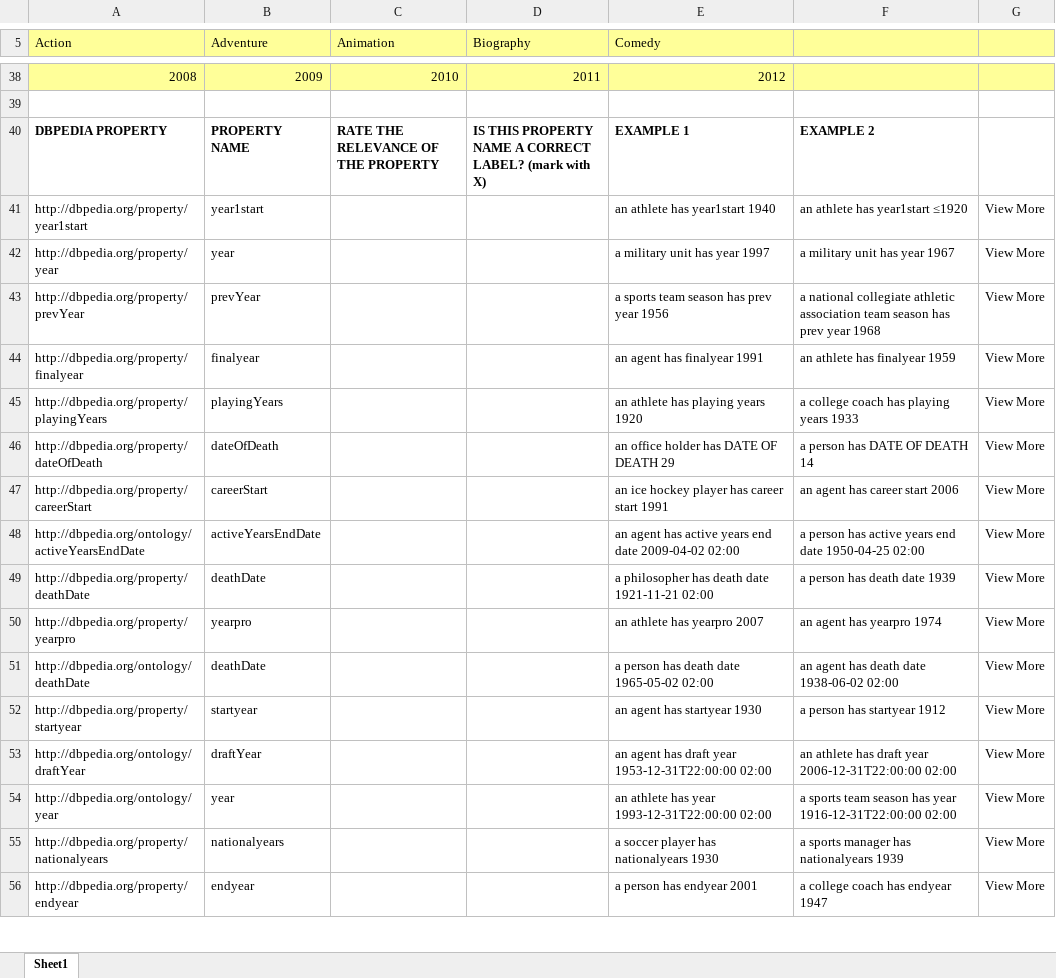
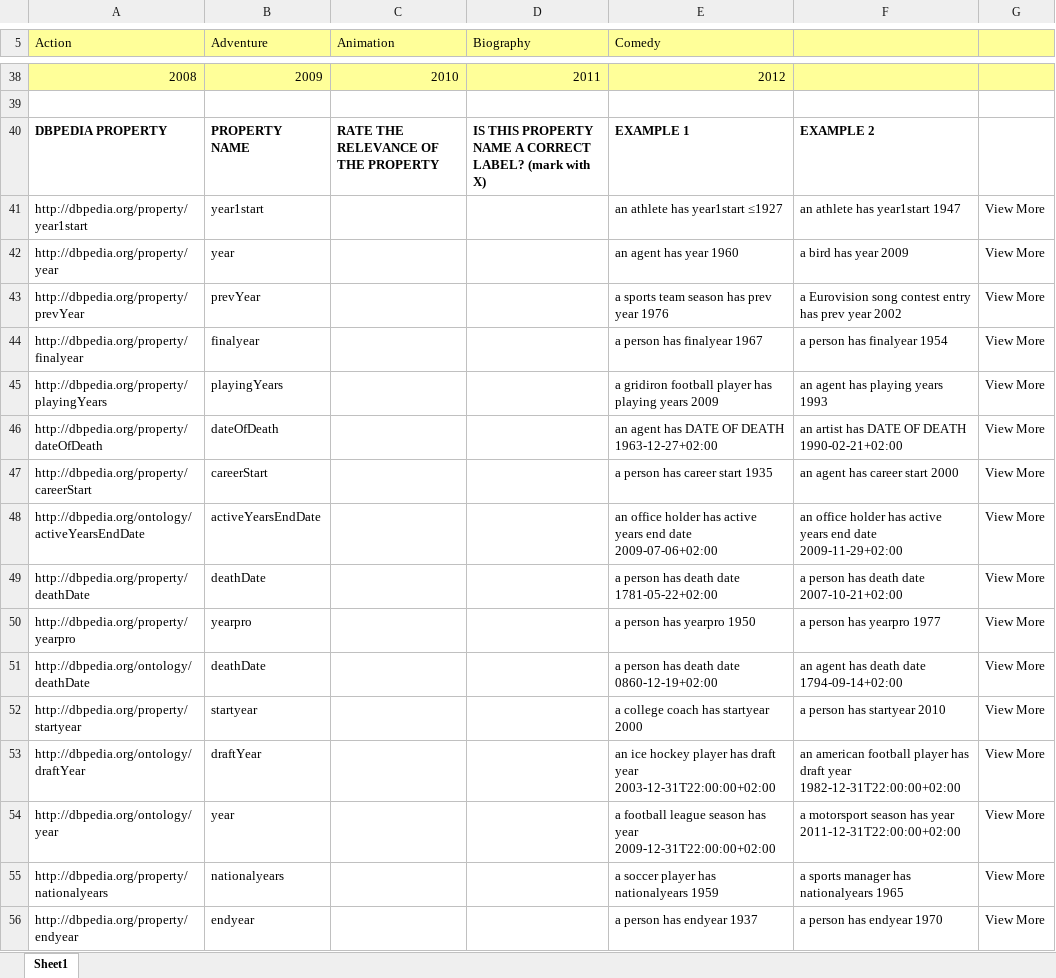
Before and after one commit to rporrini/facet-annotation, an Excel workbook: evaluation/results/questionnaire.xlsx, sheet Sheet1, drawn as a sheet; only a part is shown, gaps mark what is left out; values as stored, in another font and other column widths than the file's, no borders; the diff covers the shown part only; the diff names each change by its address in the sheet, - before the commit and + after, or states it on an @@ line.

Commit message:
rigenerato questionario in xslx

```diff
--- a/evaluation/results/questionnaire.xlsx (sheet Sheet1)
+++ b/evaluation/results/questionnaire.xlsx (sheet Sheet1)
-E41 (Comedy): an athlete has year1start 1940
+E41 (Comedy): an athlete has year1start ≤1927
-F41: an athlete has year1start ≤1920
+F41: an athlete has year1start 1947
-E42 (Comedy): a military unit has year 1997
+E42 (Comedy): an agent has year 1960
-F42: a military unit has year 1967
+F42: a bird has year 2009
-E43 (Comedy): a sports team season has prev year 1956
+E43 (Comedy): a sports team season has prev year 1976
-F43: a national collegiate athletic association team season has prev year 1968
+F43: a Eurovision song contest entry has prev year 2002
-E44 (Comedy): an agent has finalyear 1991
+E44 (Comedy): a person has finalyear 1967
-F44: an athlete has finalyear 1959
+F44: a person has finalyear 1954
-E45 (Comedy): an athlete has playing years 1920
+E45 (Comedy): a gridiron football player has playing years 2009
-F45: a college coach has playing years 1933
+F45: an agent has playing years 1993
-E46 (Comedy): an office holder has DATE OF DEATH 29
+E46 (Comedy): an agent has DATE OF DEATH 1963-12-27+02:00
-F46: a person has DATE OF DEATH 14
+F46: an artist has DATE OF DEATH 1990-02-21+02:00
-E47 (Comedy): an ice hockey player has career start 1991
+E47 (Comedy): a person has career start 1935
-F47: an agent has career start 2006
+F47: an agent has career start 2000
-E48 (Comedy): an agent has active years end date 2009-04-02 02:00
+E48 (Comedy): an office holder has active years end date 2009-07-06+02:00
-F48: a person has active years end date 1950-04-25 02:00
+F48: an office holder has active years end date 2009-11-29+02:00
-E49 (Comedy): a philosopher has death date 1921-11-21 02:00
+E49 (Comedy): a person has death date 1781-05-22+02:00
-F49: a person has death date 1939
+F49: a person has death date 2007-10-21+02:00
-E50 (Comedy): an athlete has yearpro 2007
+E50 (Comedy): a person has yearpro 1950
-F50: an agent has yearpro 1974
+F50: a person has yearpro 1977
-E51 (Comedy): a person has death date 1965-05-02 02:00
+E51 (Comedy): a person has death date 0860-12-19+02:00
-F51: an agent has death date 1938-06-02 02:00
+F51: an agent has death date 1794-09-14+02:00
-E52 (Comedy): an agent has startyear 1930
+E52 (Comedy): a college coach has startyear 2000
-F52: a person has startyear 1912
+F52: a person has startyear 2010
-E53 (Comedy): an agent has draft year 1953-12-31T22:00:00 02:00
+E53 (Comedy): an ice hockey player has draft year 2003-12-31T22:00:00+02:00
-F53: an athlete has draft year 2006-12-31T22:00:00 02:00
+F53: an american football player has draft year 1982-12-31T22:00:00+02:00
-E54 (Comedy): an athlete has year 1993-12-31T22:00:00 02:00
+E54 (Comedy): a football league season has year 2009-12-31T22:00:00+02:00
-F54: a sports team season has year 1916-12-31T22:00:00 02:00
+F54: a motorsport season has year 2011-12-31T22:00:00+02:00
-E55 (Comedy): a soccer player has nationalyears 1930
+E55 (Comedy): a soccer player has nationalyears 1959
-F55: a sports manager has nationalyears 1939
+F55: a sports manager has nationalyears 1965
-E56 (Comedy): a person has endyear 2001
+E56 (Comedy): a person has endyear 1937
-F56: a college coach has endyear 1947
+F56: a person has endyear 1970
```
Also changed, not shown: 60 added rows, 60 removed rows, 1069 edited cells and cell formats elsewhere in this sheet, formulas that keep their value.
